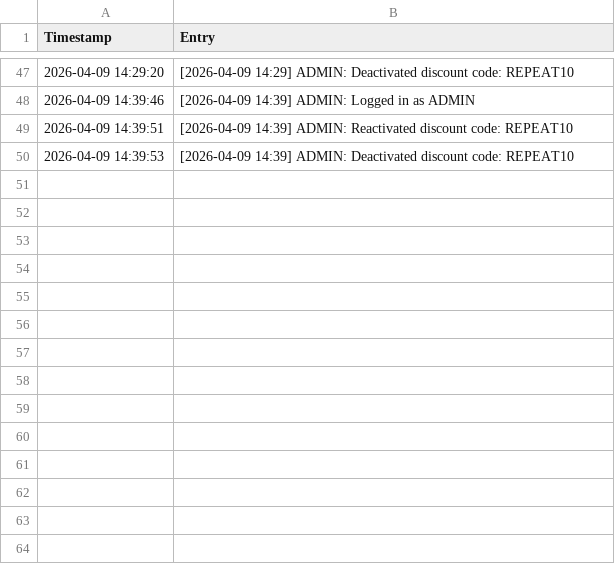
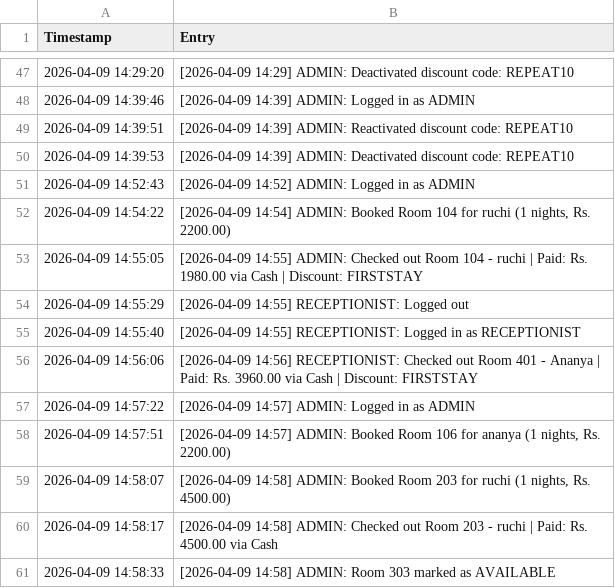
Before and after one commit to halloween-bit16/staysync, a CSV file: data/audit_log.csv, drawn as a sheet; only a part is shown, gaps mark what is left out; the diff names each change by its address in the sheet, - before the commit and + after, or states it on an @@ line.

```diff
--- a/data/audit_log.csv
+++ b/data/audit_log.csv
+row 51: 2026-04-09 14:52:43 | [2026-04-09 14:52] ADMIN: Logged in as ADMIN
+row 52: 2026-04-09 14:54:22 | [2026-04-09 14:54] ADMIN: Booked Room 104 for ruchi (1 nights, Rs. 2200.00)
+row 53: 2026-04-09 14:55:05 | [2026-04-09 14:55] ADMIN: Checked out Room 104 - ruchi | Paid: Rs. 1980.00 via Cash | Discount: FIRSTSTAY
+row 54: 2026-04-09 14:55:29 | [2026-04-09 14:55] RECEPTIONIST: Logged out
+row 55: 2026-04-09 14:55:40 | [2026-04-09 14:55] RECEPTIONIST: Logged in as RECEPTIONIST
+row 56: 2026-04-09 14:56:06 | [2026-04-09 14:56] RECEPTIONIST: Checked out Room 401 - Ananya | Paid: Rs. 3960.00 via Cash | Discount: FIRSTSTAY
+row 57: 2026-04-09 14:57:22 | [2026-04-09 14:57] ADMIN: Logged in as ADMIN
+row 58: 2026-04-09 14:57:51 | [2026-04-09 14:57] ADMIN: Booked Room 106 for ananya (1 nights, Rs. 2200.00)
+row 59: 2026-04-09 14:58:07 | [2026-04-09 14:58] ADMIN: Booked Room 203 for ruchi (1 nights, Rs. 4500.00)
+row 60: 2026-04-09 14:58:17 | [2026-04-09 14:58] ADMIN: Checked out Room 203 - ruchi | Paid: Rs. 4500.00 via Cash
+row 61: 2026-04-09 14:58:33 | [2026-04-09 14:58] ADMIN: Room 303 marked as AVAILABLE
```
Also changed, not shown: data/bookings.csv, data/completed_bookings.csv, 30 other files.
